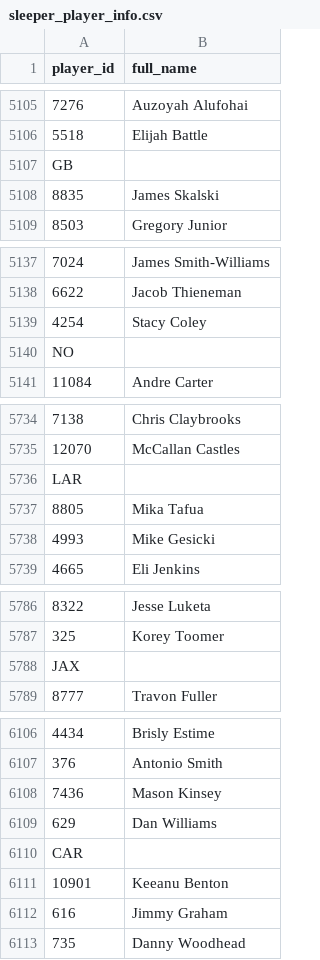
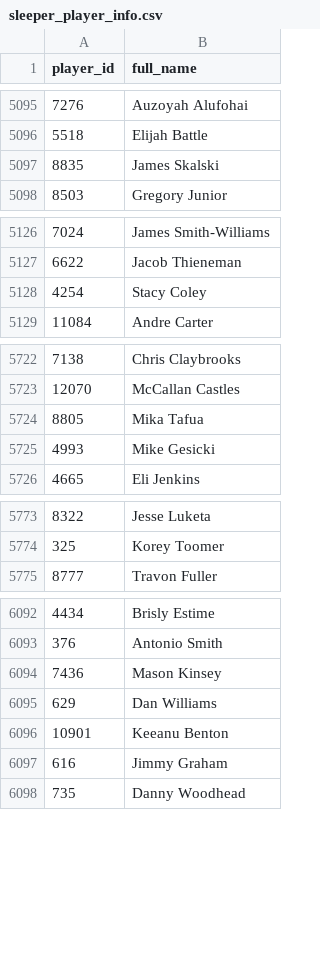
Before and after one commit to nzylakffa/sleepercalc, a CSV file: sleeper_player_info.csv, drawn as a sheet; only a part is shown, gaps mark what is left out; the diff covers the shown part only; the diff names each change by its address in the sheet, - before the commit and + after, or states it on an @@ line.

```diff
--- a/sleeper_player_info.csv
+++ b/sleeper_player_info.csv
-row 5107: GB
-row 5140: NO
-row 5736: LAR
-row 5788: JAX
-row 6110: CAR
```
Also changed, not shown: 25 removed rows elsewhere in this file.
